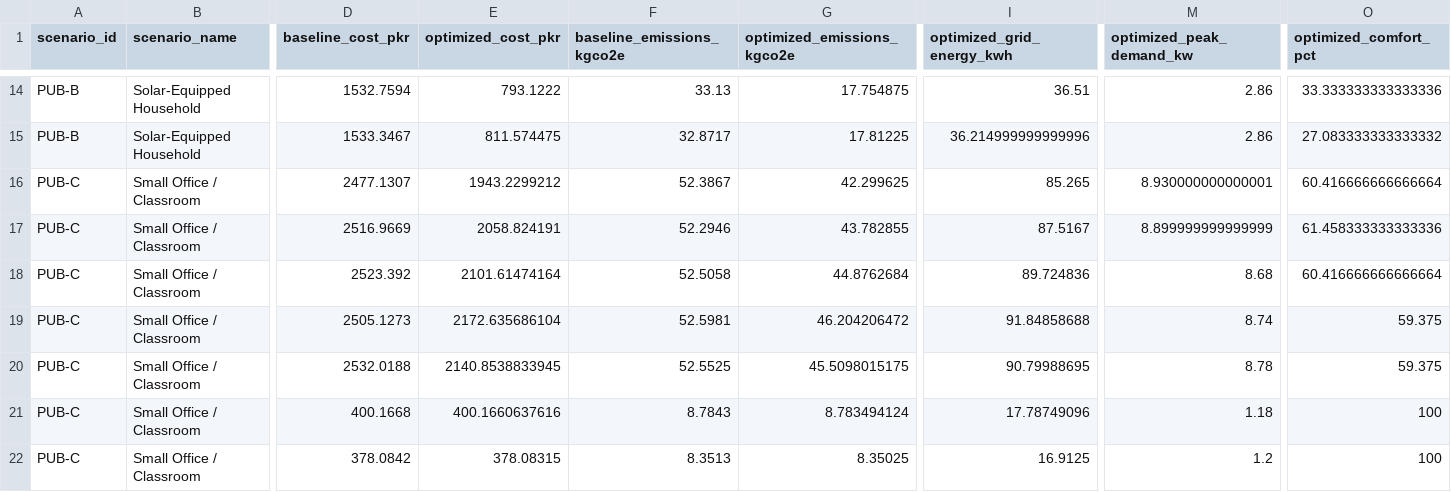
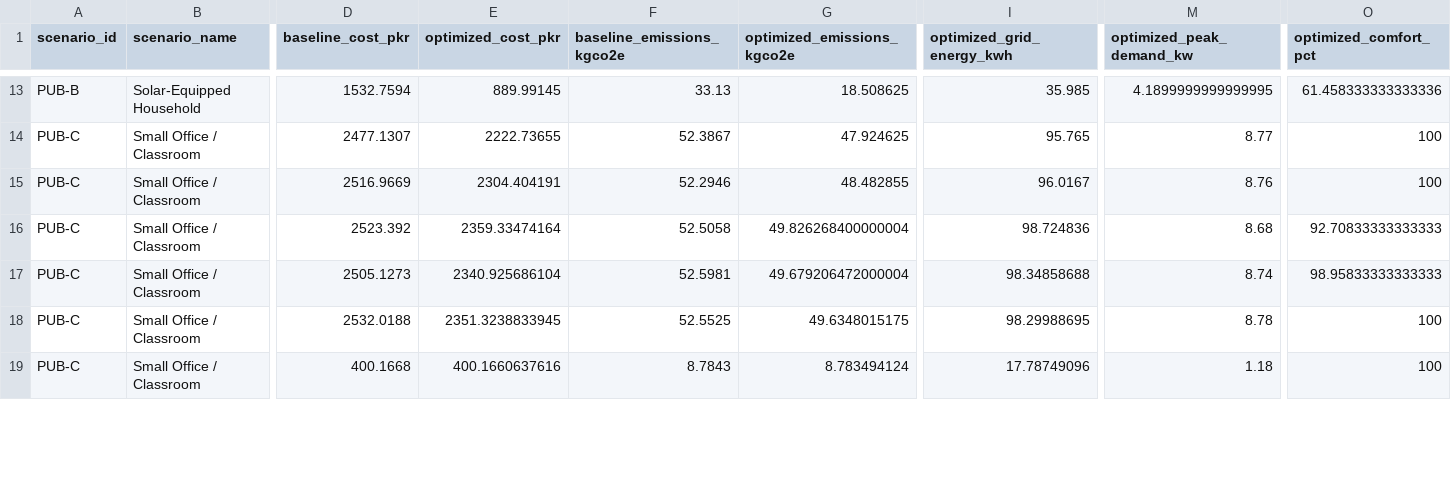
Before and after one commit to ayaan-kashif/CoolShift, a CSV file: outputs/summary_results.csv, drawn as a sheet; only a part is shown, gaps mark what is left out; removed rows and columns are numbered as before the commit, all else as after; rows hold the shown columns only; the diff covers the shown part only; the diff names each change by its address in the sheet, - before the commit and + after, or states it on an @@ line.

```diff
--- a/outputs/summary_results.csv
+++ b/outputs/summary_results.csv
-E13 (optimized_cost_pkr): 793.1222
+E13 (optimized_cost_pkr): 889.99145
-G13 (optimized_emissions_kgco2e): 17.754875
+G13 (optimized_emissions_kgco2e): 18.508625
-I13 (optimized_grid_energy_kwh): 36.51
+I13 (optimized_grid_energy_kwh): 35.985
-M13 (optimized_peak_demand_kw): 2.86
+M13 (optimized_peak_demand_kw): 4.1899999999999995
-O13 (optimized_comfort_pct): 33.333333333333336
+O13 (optimized_comfort_pct): 61.458333333333336
-row 15: PUB-B | Solar-Equipped Household | 1533.3467 | 811.574475 | 32.8717 | 17.81225 | 36.214999999999996 | 2.86 | 27.083333333333332
-E14 (optimized_cost_pkr): 1943.2299212
+E14 (optimized_cost_pkr): 2222.73655
-G14 (optimized_emissions_kgco2e): 42.299625
+G14 (optimized_emissions_kgco2e): 47.924625
-I14 (optimized_grid_energy_kwh): 85.265
+I14 (optimized_grid_energy_kwh): 95.765
-M14 (optimized_peak_demand_kw): 8.930000000000001
+M14 (optimized_peak_demand_kw): 8.77
-O14 (optimized_comfort_pct): 60.416666666666664
+O14 (optimized_comfort_pct): 100
-E15 (optimized_cost_pkr): 2058.824191
+E15 (optimized_cost_pkr): 2304.404191
-G15 (optimized_emissions_kgco2e): 43.782855
+G15 (optimized_emissions_kgco2e): 48.482855
-I15 (optimized_grid_energy_kwh): 87.5167
+I15 (optimized_grid_energy_kwh): 96.0167
-M15 (optimized_peak_demand_kw): 8.899999999999999
+M15 (optimized_peak_demand_kw): 8.76
-O15 (optimized_comfort_pct): 61.458333333333336
+O15 (optimized_comfort_pct): 100
-E16 (optimized_cost_pkr): 2101.61474164
+E16 (optimized_cost_pkr): 2359.33474164
-G16 (optimized_emissions_kgco2e): 44.8762684
+G16 (optimized_emissions_kgco2e): 49.826268400000004
-I16 (optimized_grid_energy_kwh): 89.724836
+I16 (optimized_grid_energy_kwh): 98.724836
-O16 (optimized_comfort_pct): 60.416666666666664
+O16 (optimized_comfort_pct): 92.70833333333333
-E17 (optimized_cost_pkr): 2172.635686104
+E17 (optimized_cost_pkr): 2340.925686104
-G17 (optimized_emissions_kgco2e): 46.204206472
+G17 (optimized_emissions_kgco2e): 49.679206472000004
-I17 (optimized_grid_energy_kwh): 91.84858688
+I17 (optimized_grid_energy_kwh): 98.34858688
-O17 (optimized_comfort_pct): 59.375
+O17 (optimized_comfort_pct): 98.95833333333333
-E18 (optimized_cost_pkr): 2140.8538833945
+E18 (optimized_cost_pkr): 2351.3238833945
-G18 (optimized_emissions_kgco2e): 45.5098015175
+G18 (optimized_emissions_kgco2e): 49.6348015175
-I18 (optimized_grid_energy_kwh): 90.79988695
+I18 (optimized_grid_energy_kwh): 98.29988695
-O18 (optimized_comfort_pct): 59.375
+O18 (optimized_comfort_pct): 100
-row 22: PUB-C | Small Office / Classroom | 378.0842 | 378.08315 | 8.3513 | 8.35025 | 16.9125 | 1.2 | 100
```
Also changed, not shown: 2 removed rows and 87 edited cells elsewhere in this file, 48 other files.
